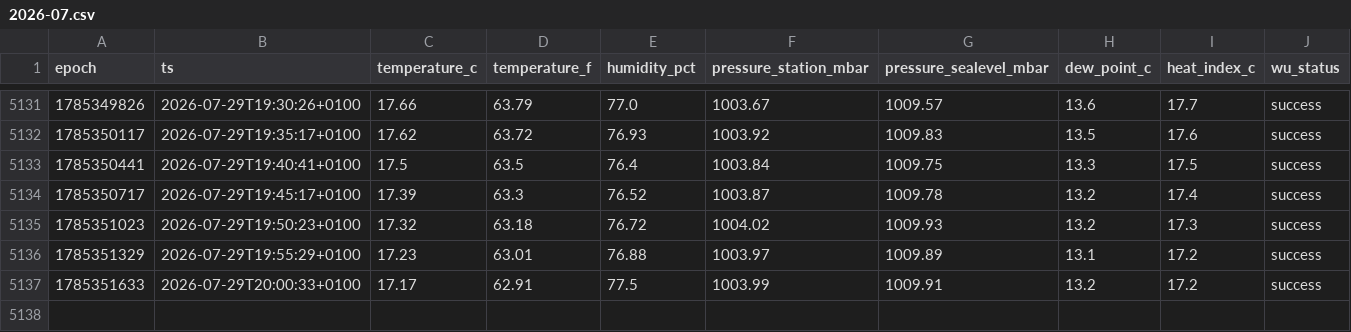
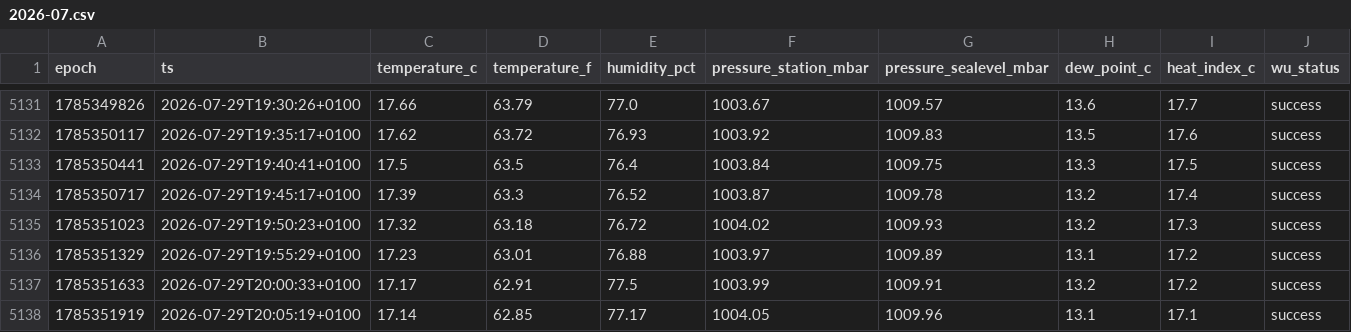
Before and after one commit to garnathan/wunderground-killi, a CSV file: data/2026-07.csv, drawn as a sheet; only a part is shown, gaps mark what is left out.

```diff
--- a/data/2026-07.csv
+++ b/data/2026-07.csv
@@ -5137 +5137,2 @@ epoch,ts,temperature_c,temperature_f,humidity_pct,pressure_station_mbar,pressure
 1785351633,2026-07-29T20:00:33+0100,17.17,62.91,77.5,1003.99,1009.91,13.2,17.2,success
+1785351919,2026-07-29T20:05:19+0100,17.14,62.85,77.17,1004.05,1009.96,13.1,17.1,success
```
Also changed, not shown: 2 other files.
